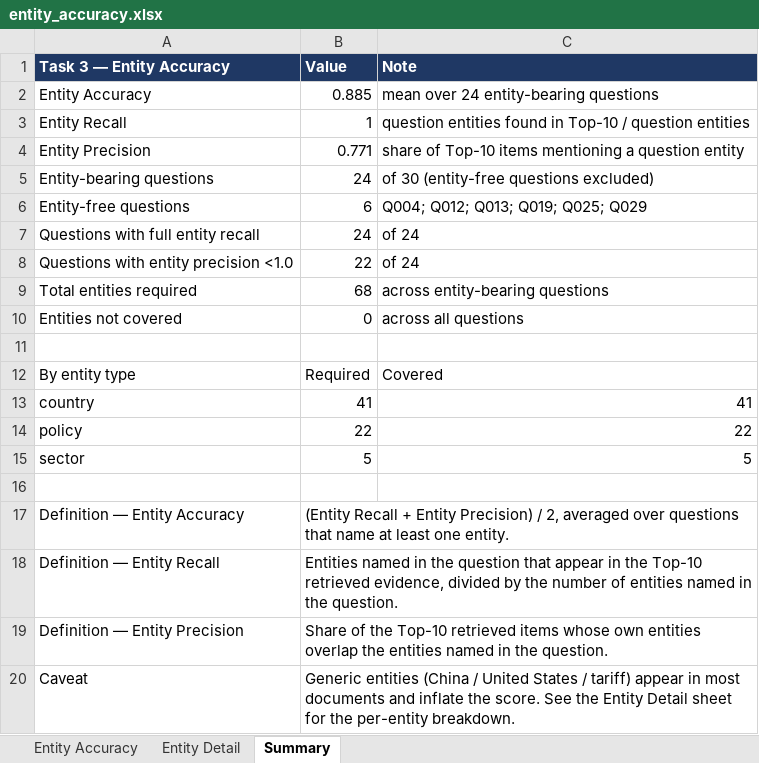
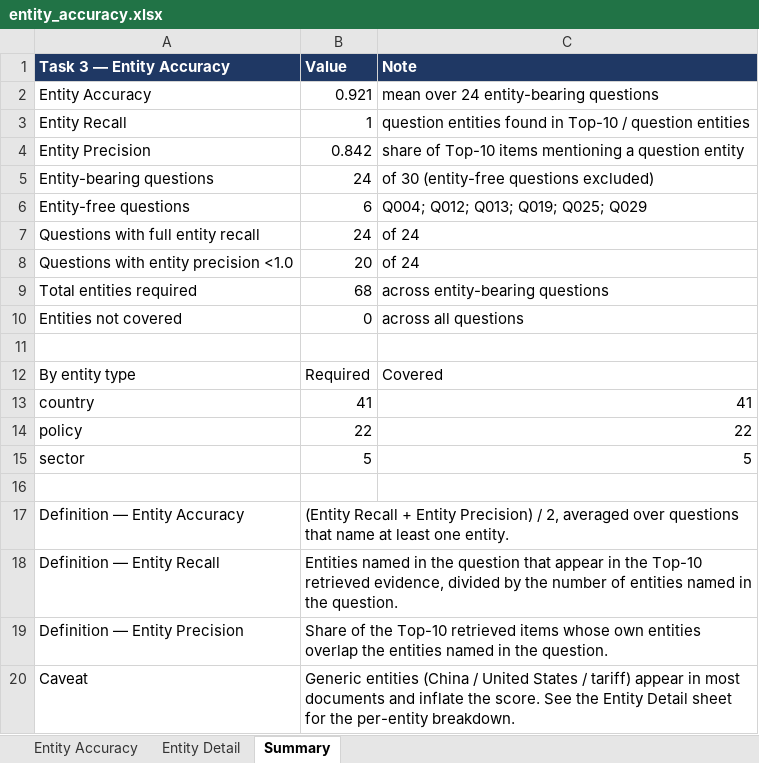
Before and after one commit to RiaYanvv/project, an Excel workbook: data/evaluation/entity_accuracy.xlsx, sheet Summary, drawn as a sheet; values as stored, in another font and other column widths than the file's, no borders; the diff names each change by its address in the sheet, - before the commit and + after, or states it on an @@ line.

```diff
--- a/data/evaluation/entity_accuracy.xlsx (sheet Summary)
+++ b/data/evaluation/entity_accuracy.xlsx (sheet Summary)
-B2 (Value): 0.885
+B2 (Value): 0.921
-B4 (Value): 0.771
+B4 (Value): 0.842
-B8 (Value): 22
+B8 (Value): 20
```
Also changed, not shown: sheet Entity Accuracy, sheet Entity Detail, data/evaluation/evidence_quality_test.xlsx, data/evaluation/optimized/retrieval_results.xlsx, 24 other files.
